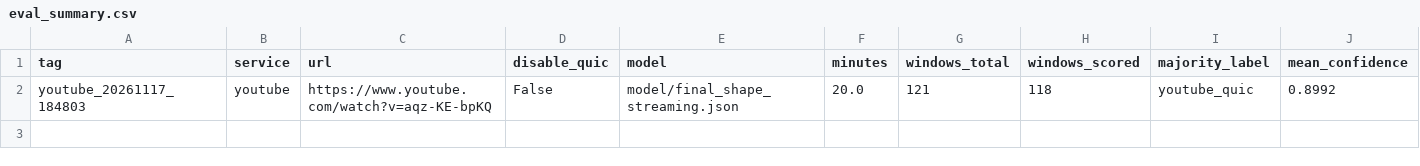
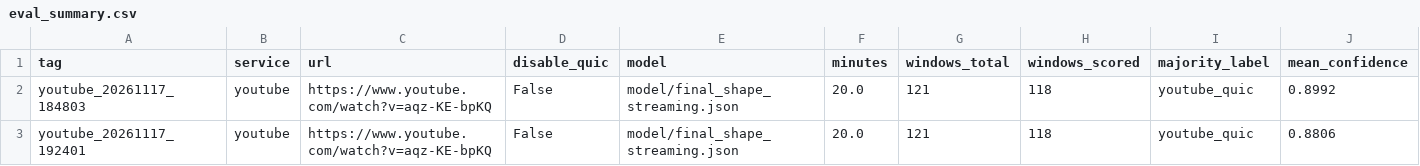
Before and after one commit to dakpasala/CSC-5991, a CSV file: live_runs/eval_summary.csv, drawn as a sheet; only a part is shown; rows hold the shown columns only; the diff names each change by its address in the sheet, - before the commit and + after, or states it on an @@ line.

```diff
--- a/live_runs/eval_summary.csv
+++ b/live_runs/eval_summary.csv
+row 3: youtube_20261117_192401 | youtube | https://www.youtube.com/watch?v=aqz-KE-bpKQ | False | model/final_shape_streaming.json | 20.0 | 121 | 118 | youtube_quic | 0.8806
```
Also changed, not shown: 7 other files.
